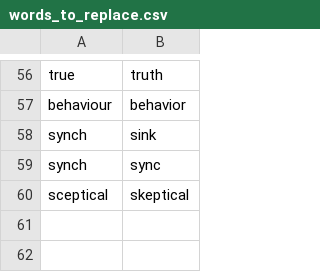
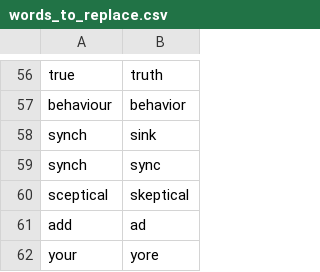
Before and after one commit to danpowley/talon-community, a CSV file: settings/words_to_replace.csv, drawn as a sheet; only a part is shown, gaps mark what is left out; the diff names each change by its address in the sheet, - before the commit and + after, or states it on an @@ line.

Commit message:
General talon settings updates

```diff
--- a/settings/words_to_replace.csv
+++ b/settings/words_to_replace.csv
+row 61: add | ad
+row 62: your | yore
```
Also changed, not shown: 8 other files.
